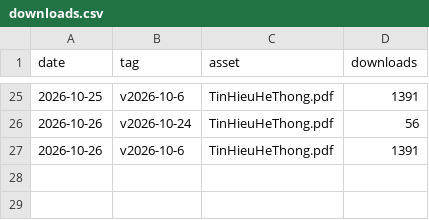
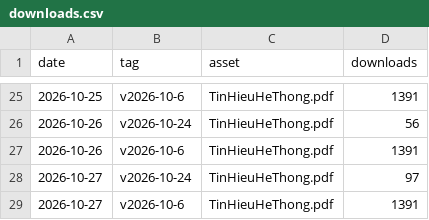
Before and after one commit to dangquanghieu/book-thht, a CSV file: stats/downloads.csv, drawn as a sheet; only a part is shown, gaps mark what is left out.

```diff
--- a/stats/downloads.csv
+++ b/stats/downloads.csv
@@ -27 +27,3 @@ date,tag,asset,downloads
 "2026-10-26","v2026-10-6","TinHieuHeThong.pdf",1391
+"2026-10-27","v2026-10-24","TinHieuHeThong.pdf",97
+"2026-10-27","v2026-10-6","TinHieuHeThong.pdf",1391
```
